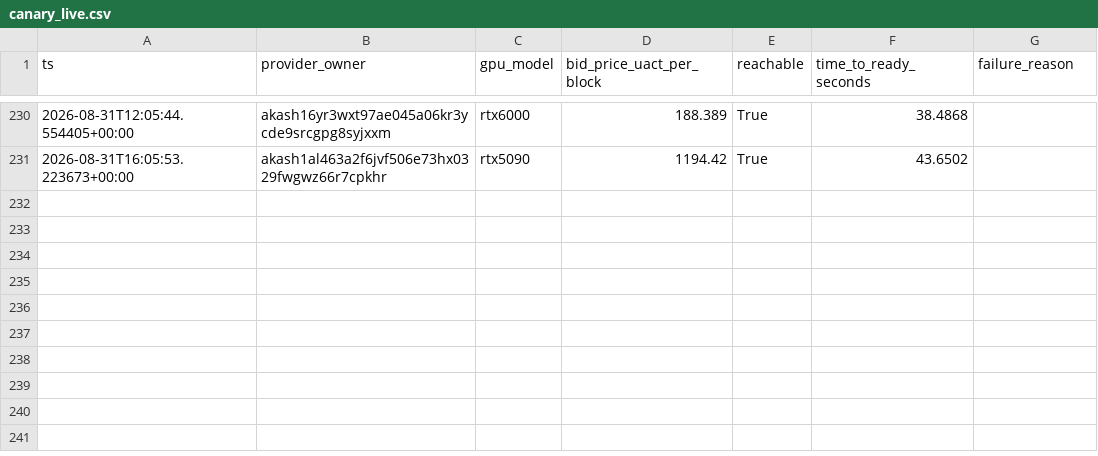
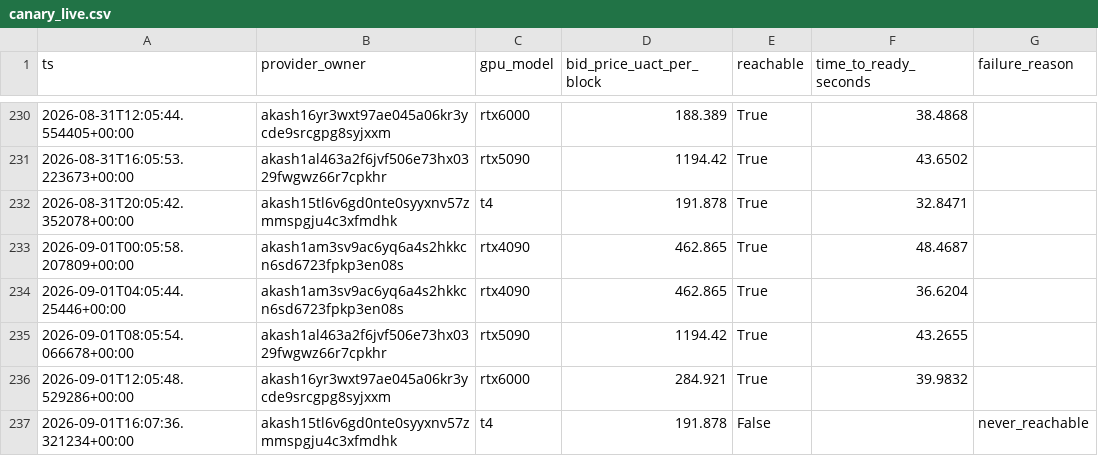
Before and after one commit to themailman05/bootstrap, a CSV file: data/canary_live.csv, drawn as a sheet; only a part is shown, gaps mark what is left out; the diff names each change by its address in the sheet, - before the commit and + after, or states it on an @@ line.

```diff
--- a/data/canary_live.csv
+++ b/data/canary_live.csv
+row 232: 2026-08-31T20:05:42.352078+00:00 | akash15tl6v6gd0nte0syyxnv57zmmspgju4c3xfmdhk | t4 | 191.878 | True | 32.8471
+row 233: 2026-09-01T00:05:58.207809+00:00 | akash1am3sv9ac6yq6a4s2hkkcn6sd6723fpkp3en08s | rtx4090 | 462.865 | True | 48.4687
+row 234: 2026-09-01T04:05:44.25446+00:00 | akash1am3sv9ac6yq6a4s2hkkcn6sd6723fpkp3en08s | rtx4090 | 462.865 | True | 36.6204
+row 235: 2026-09-01T08:05:54.066678+00:00 | akash1al463a2f6jvf506e73hx0329fwgwz66r7cpkhr | rtx5090 | 1194.42 | True | 43.2655
+row 236: 2026-09-01T12:05:48.529286+00:00 | akash16yr3wxt97ae045a06kr3ycde9srcgpg8syjxxm | rtx6000 | 284.921 | True | 39.9832
+row 237: 2026-09-01T16:07:36.321234+00:00 | akash15tl6v6gd0nte0syyxnv57zmmspgju4c3xfmdhk | t4 | 191.878 | False |  | never_reachable
```
